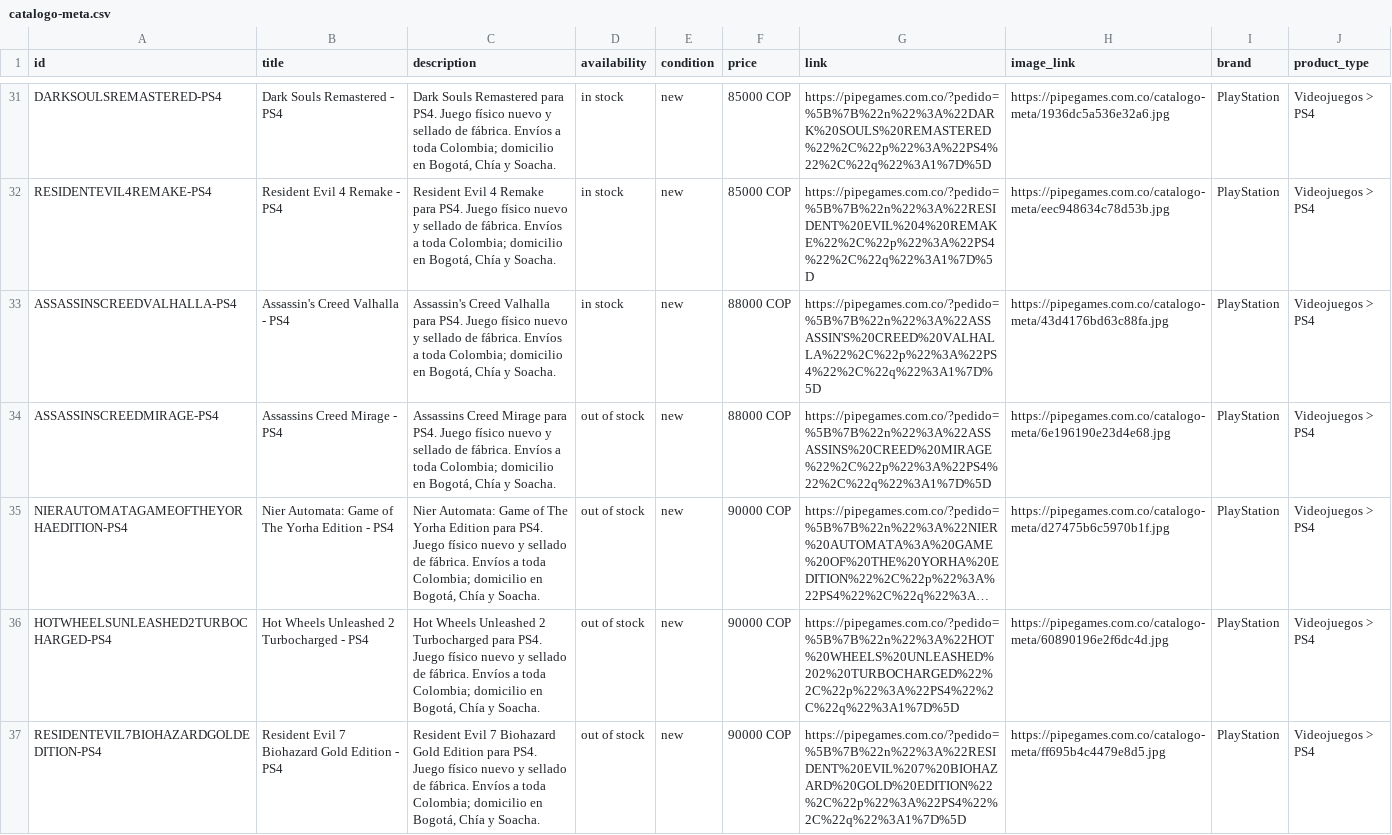
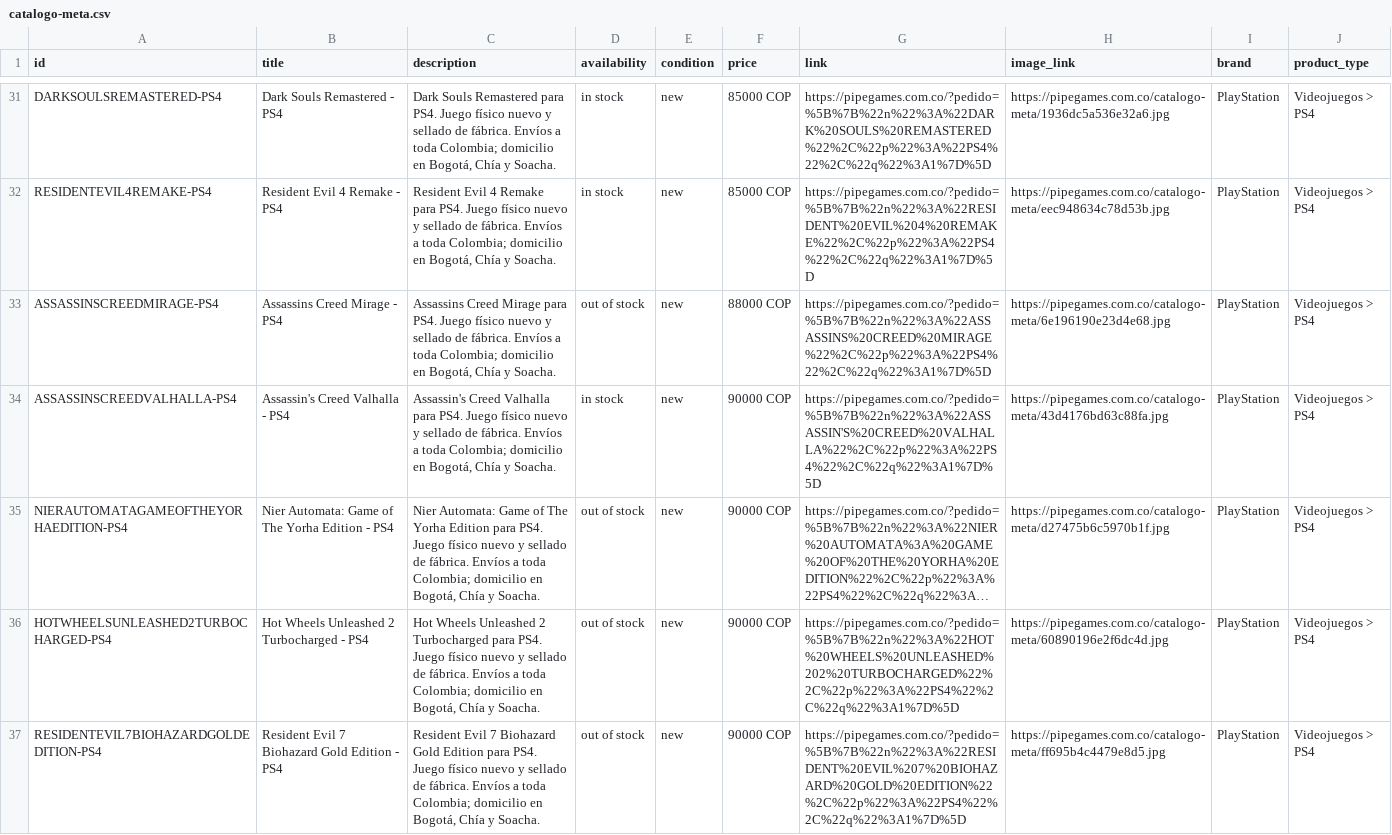
Before and after one commit to pipegamess/Pipe-Games, a CSV file: catalogo-meta.csv, drawn as a sheet; only a part is shown, gaps mark what is left out; long unchanged cells end in …; removed rows and columns are numbered as before the commit, all else as after; the diff names each change by its address in the sheet, - before the commit and + after, or states it on an @@ line.

```diff
--- a/catalogo-meta.csv
+++ b/catalogo-meta.csv
-row 33: ASSASSINSCREEDVALHALLA-PS4 | Assassin's Creed Valhalla - PS4 | Assassin's Creed Valhalla para PS4. Juego físico nuevo y sellado de fábrica. Envíos a toda Colombia; domicilio en Bogotá, Chía y Soacha. | in stock | new | 88000 COP | https://pipegames.com.co/?pedido=%5B%7B%22n%22%3A%22ASSASSIN'S%20CREED%20VALHALLA%22%2C%22p%22%3A%22PS4%22%2C%22q%22%3A1%7D%5D | https://pipegames.com.co/catalogo-meta/43d4176bd63c88fa.jpg | PlayStation | Videojuegos > PS4
+row 34: ASSASSINSCREEDVALHALLA-PS4 | Assassin's Creed Valhalla - PS4 | Assassin's Creed Valhalla para PS4. Juego físico nuevo y sellado de fábrica. Envíos a toda Colombia; domicilio en Bogotá, Chía y Soacha. | in stock | new | 90000 COP | https://pipegames.com.co/?pedido=%5B%7B%22n%22%3A%22ASSASSIN'S%20CREED%20VALHALLA%22%2C%22p%22%3A%22PS4%22%2C%22q%22%3A1%7D%5D | https://pipegames.com.co/catalogo-meta/43d4176bd63c88fa.jpg | PlayStation | Videojuegos > PS4
```
Also changed, not shown: 1 other file.
